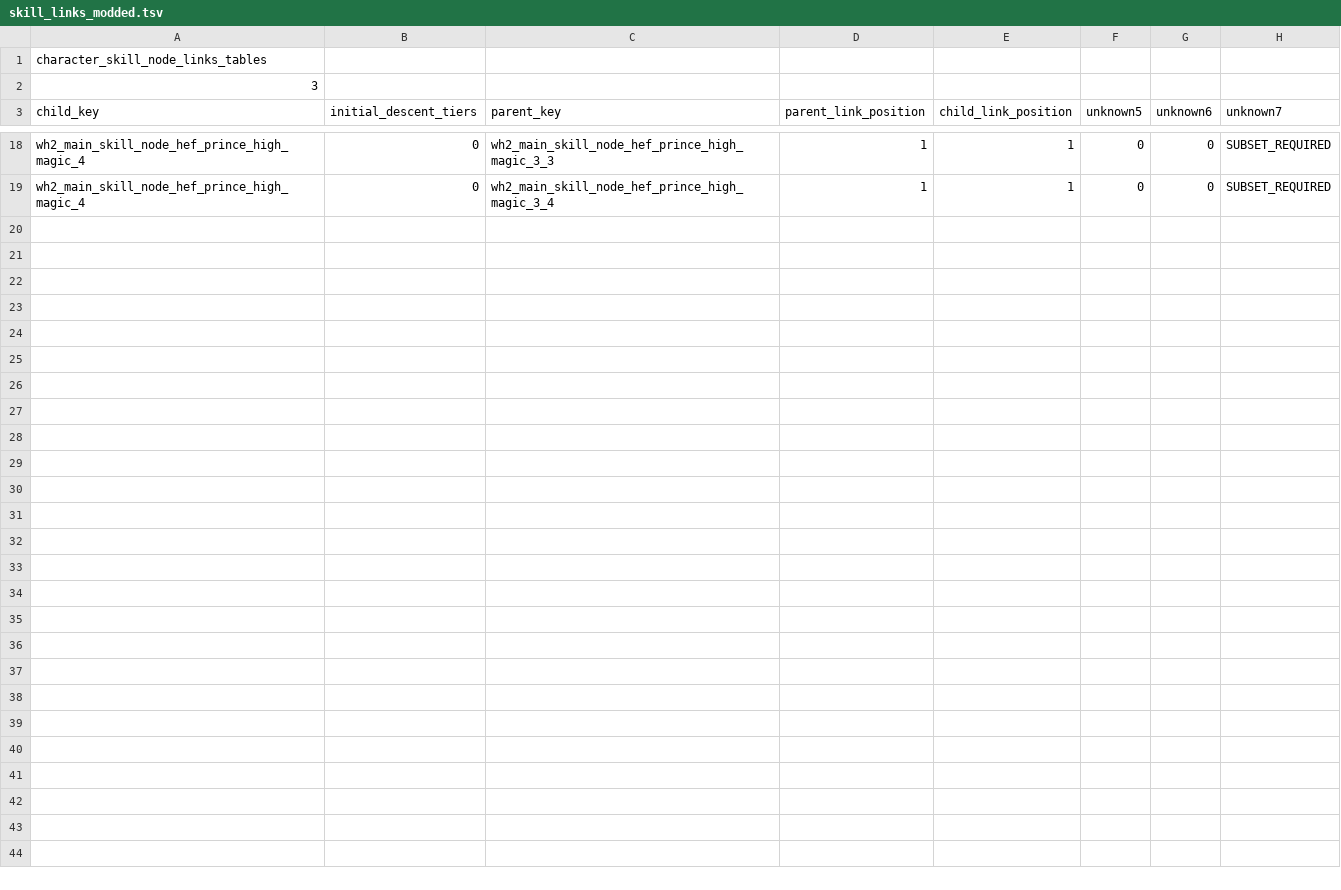
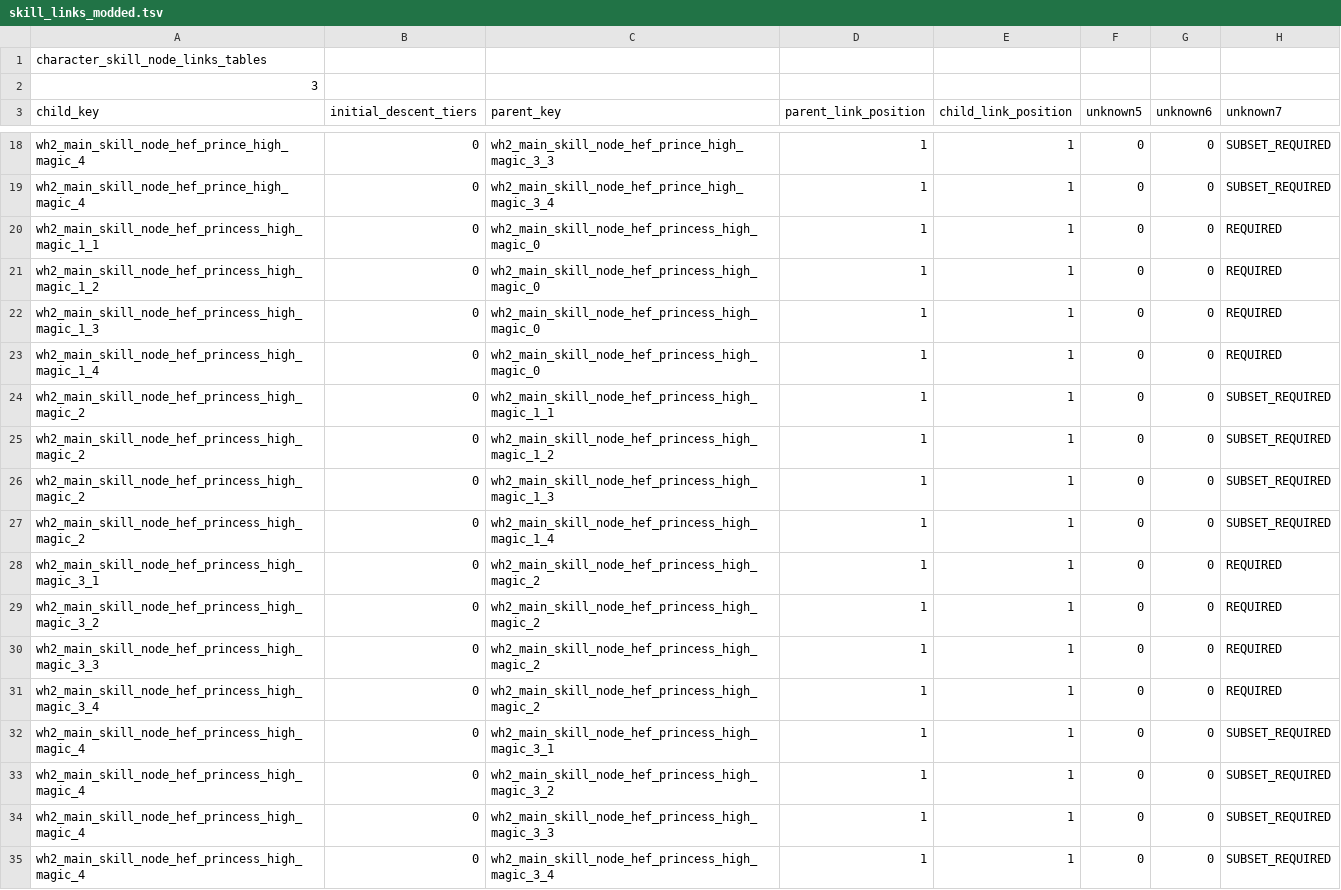
Before and after one commit to Vanishoxyact/Custom-Lords, a TSV file: db/character_skill_node_links_tables/skill_links_modded.tsv, drawn as a sheet; only a part is shown, gaps mark what is left out; the diff names each change by its address in the sheet, - before the commit and + after, or states it on an @@ line.

Commit message:
Added skills sets for princess. Fixed bugs with skillset selection.

```diff
--- a/db/character_skill_node_links_tables/skill_links_modded.tsv
+++ b/db/character_skill_node_links_tables/skill_links_modded.tsv
+row 20: wh2_main_skill_node_hef_princess_high_magic_1_1 | 0 | wh2_main_skill_node_hef_princess_high_magic_0 | 1 | 1 | 0 | 0 | REQUIRED
+row 21: wh2_main_skill_node_hef_princess_high_magic_1_2 | 0 | wh2_main_skill_node_hef_princess_high_magic_0 | 1 | 1 | 0 | 0 | REQUIRED
+row 22: wh2_main_skill_node_hef_princess_high_magic_1_3 | 0 | wh2_main_skill_node_hef_princess_high_magic_0 | 1 | 1 | 0 | 0 | REQUIRED
+row 23: wh2_main_skill_node_hef_princess_high_magic_1_4 | 0 | wh2_main_skill_node_hef_princess_high_magic_0 | 1 | 1 | 0 | 0 | REQUIRED
+row 24: wh2_main_skill_node_hef_princess_high_magic_2 | 0 | wh2_main_skill_node_hef_princess_high_magic_1_1 | 1 | 1 | 0 | 0 | SUBSET_REQUIRED
+row 25: wh2_main_skill_node_hef_princess_high_magic_2 | 0 | wh2_main_skill_node_hef_princess_high_magic_1_2 | 1 | 1 | 0 | 0 | SUBSET_REQUIRED
+row 26: wh2_main_skill_node_hef_princess_high_magic_2 | 0 | wh2_main_skill_node_hef_princess_high_magic_1_3 | 1 | 1 | 0 | 0 | SUBSET_REQUIRED
+row 27: wh2_main_skill_node_hef_princess_high_magic_2 | 0 | wh2_main_skill_node_hef_princess_high_magic_1_4 | 1 | 1 | 0 | 0 | SUBSET_REQUIRED
+row 28: wh2_main_skill_node_hef_princess_high_magic_3_1 | 0 | wh2_main_skill_node_hef_princess_high_magic_2 | 1 | 1 | 0 | 0 | REQUIRED
+row 29: wh2_main_skill_node_hef_princess_high_magic_3_2 | 0 | wh2_main_skill_node_hef_princess_high_magic_2 | 1 | 1 | 0 | 0 | REQUIRED
+row 30: wh2_main_skill_node_hef_princess_high_magic_3_3 | 0 | wh2_main_skill_node_hef_princess_high_magic_2 | 1 | 1 | 0 | 0 | REQUIRED
+row 31: wh2_main_skill_node_hef_princess_high_magic_3_4 | 0 | wh2_main_skill_node_hef_princess_high_magic_2 | 1 | 1 | 0 | 0 | REQUIRED
+row 32: wh2_main_skill_node_hef_princess_high_magic_4 | 0 | wh2_main_skill_node_hef_princess_high_magic_3_1 | 1 | 1 | 0 | 0 | SUBSET_REQUIRED
+row 33: wh2_main_skill_node_hef_princess_high_magic_4 | 0 | wh2_main_skill_node_hef_princess_high_magic_3_2 | 1 | 1 | 0 | 0 | SUBSET_REQUIRED
+row 34: wh2_main_skill_node_hef_princess_high_magic_4 | 0 | wh2_main_skill_node_hef_princess_high_magic_3_3 | 1 | 1 | 0 | 0 | SUBSET_REQUIRED
+row 35: wh2_main_skill_node_hef_princess_high_magic_4 | 0 | wh2_main_skill_node_hef_princess_high_magic_3_4 | 1 | 1 | 0 | 0 | SUBSET_REQUIRED
```
Also changed, not shown: db/character_skill_nodes_skill_locks_tables/vanish_data.tsv, db/character_skill_nodes_tables/skill_nodes_modded.tsv, 8 other files.
